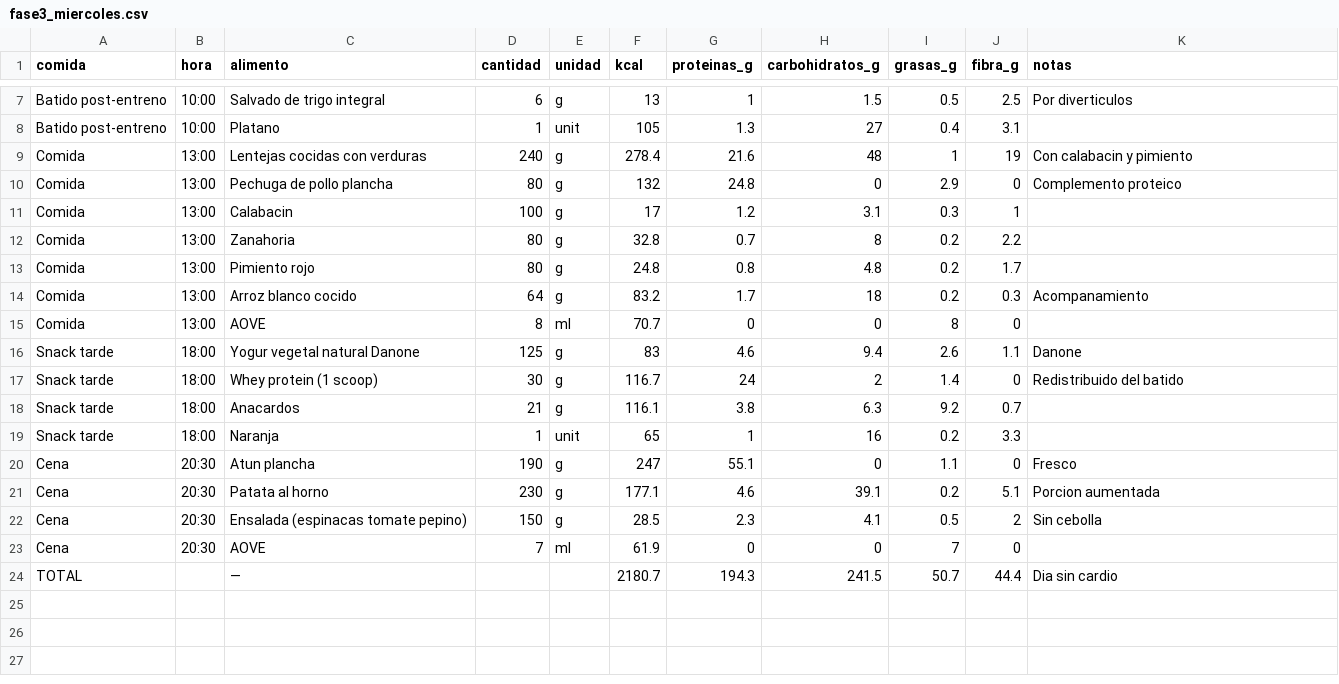
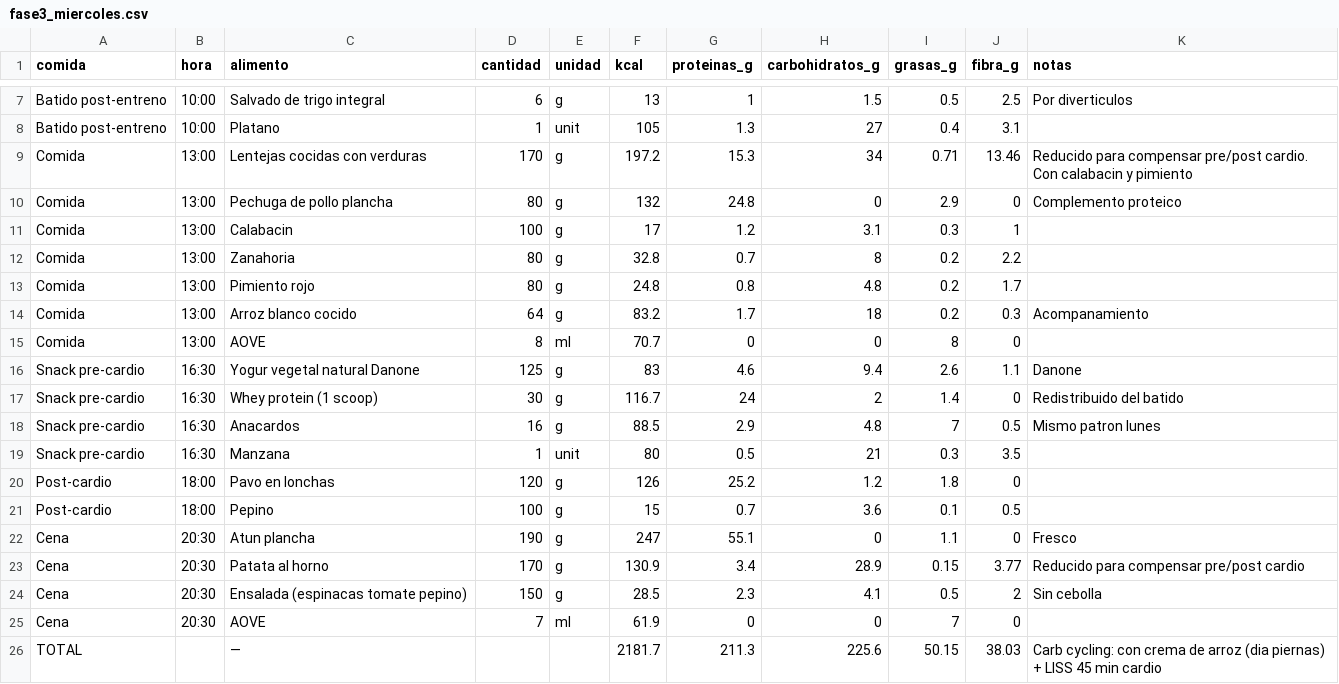
Before and after one commit to MauricioDomenech/gym-app, a CSV file: src/assets/data/definicion/deficit_fase3/fase3_miercoles.csv, drawn as a sheet; only a part is shown, gaps mark what is left out.

```diff
--- a/src/assets/data/definicion/deficit_fase3/fase3_miercoles.csv
+++ b/src/assets/data/definicion/deficit_fase3/fase3_miercoles.csv
@@ -8,3 +8,3 @@ Batido post-entreno,10:00,Salvado de trigo integral,6,g,13,1,1.5,0.5,2.5,Por div
 Batido post-entreno,10:00,Platano,1,unit,105,1.3,27,0.4,3.1,
-Comida,13:00,Lentejas cocidas con verduras,240,g,278.4,21.6,48,1,19,Con calabacin y pimiento
+Comida,13:00,Lentejas cocidas con verduras,170,g,197.2,15.3,34,0.71,13.46,Reducido para compensar pre/post cardio. Con calabacin y pimiento
 Comida,13:00,Pechuga de pollo plancha,80,g,132,24.8,0,2.9,0,Complemento proteico
@@ -15,10 +15,12 @@ Comida,13:00,Arroz blanco cocido,64,g,83.2,1.7,18,0.2,0.3,Acompanamiento
 Comida,13:00,AOVE,8,ml,70.7,0,0,8,0,
-Snack tarde,18:00,Yogur vegetal natural Danone,125,g,83,4.6,9.4,2.6,1.1,Danone
-Snack tarde,18:00,Whey protein (1 scoop),30,g,116.7,24,2,1.4,0,Redistribuido del batido
-Snack tarde,18:00,Anacardos,21,g,116.1,3.8,6.3,9.2,0.7,
-Snack tarde,18:00,Naranja,1,unit,65,1,16,0.2,3.3,
+Snack pre-cardio,16:30,Yogur vegetal natural Danone,125,g,83,4.6,9.4,2.6,1.1,Danone
+Snack pre-cardio,16:30,Whey protein (1 scoop),30,g,116.7,24,2,1.4,0,Redistribuido del batido
+Snack pre-cardio,16:30,Anacardos,16,g,88.5,2.9,4.8,7,0.5,Mismo patron lunes
+Snack pre-cardio,16:30,Manzana,1,unit,80,0.5,21,0.3,3.5,
+Post-cardio,18:00,Pavo en lonchas,120,g,126,25.2,1.2,1.8,0,
+Post-cardio,18:00,Pepino,100,g,15,0.7,3.6,0.1,0.5,
 Cena,20:30,Atun plancha,190,g,247,55.1,0,1.1,0,Fresco
-Cena,20:30,Patata al horno,230,g,177.1,4.6,39.1,0.2,5.1,Porcion aumentada
+Cena,20:30,Patata al horno,170,g,130.9,3.4,28.9,0.15,3.77,Reducido para compensar pre/post cardio
 Cena,20:30,Ensalada (espinacas tomate pepino),150,g,28.5,2.3,4.1,0.5,2,Sin cebolla
 Cena,20:30,AOVE,7,ml,61.9,0,0,7,0,
-TOTAL,,—,,,2180.7,194.3,241.5,50.7,44.4,Dia sin cardio
+TOTAL,,—,,,2181.7,211.3,225.6,50.15,38.03,Carb cycling: con crema de arroz (dia piernas) + LISS 45 min cardio
```
Also changed, not shown: src/assets/data/definicion/deficit_fase1/fase1_miercoles.csv, src/assets/data/definicion/deficit_fase2/fase2_miercoles.csv, 17 other files.
